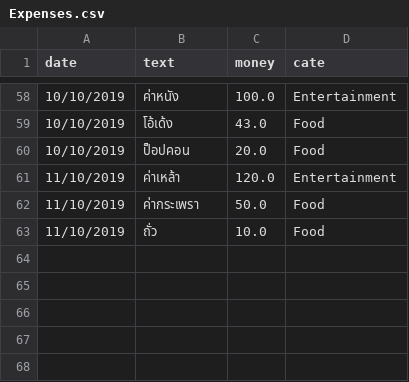
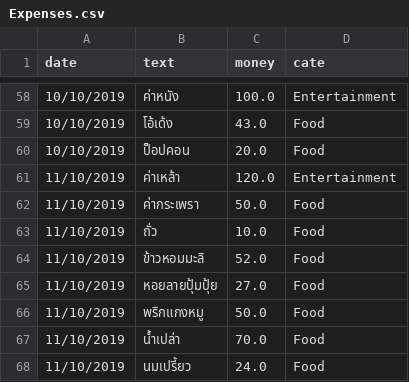
Before and after one commit to jakkritsonsanit/ChatBotExpenses, a CSV file: Expenses.csv, drawn as a sheet; only a part is shown, gaps mark what is left out.

Commit message:
daily update

```diff
--- a/Expenses.csv
+++ b/Expenses.csv
@@ -63 +63,6 @@ date,text,money,cate
 11/10/2019,ถั่ว,10.0,Food
+11/10/2019,ข้าวหอมมะลิ,52.0,Food
+11/10/2019,หอยลายปุ้มปุ้ย,27.0,Food
+11/10/2019,พริกแกงหมู,50.0,Food
+11/10/2019,น้ำเปล่า,70.0,Food
+11/10/2019,นมเปรี้ยว,24.0,Food
```
